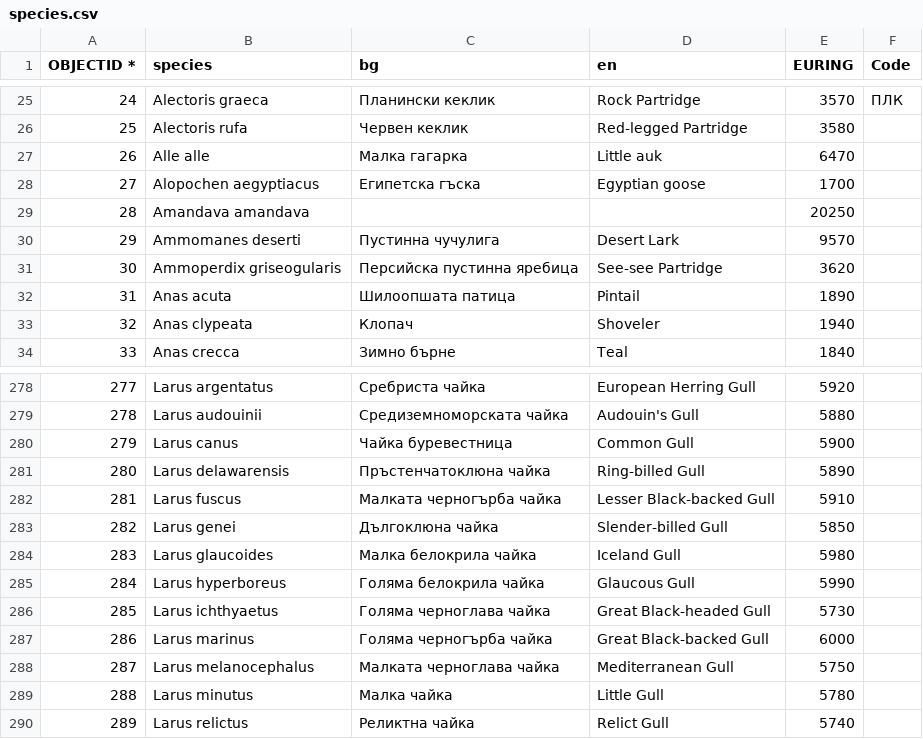
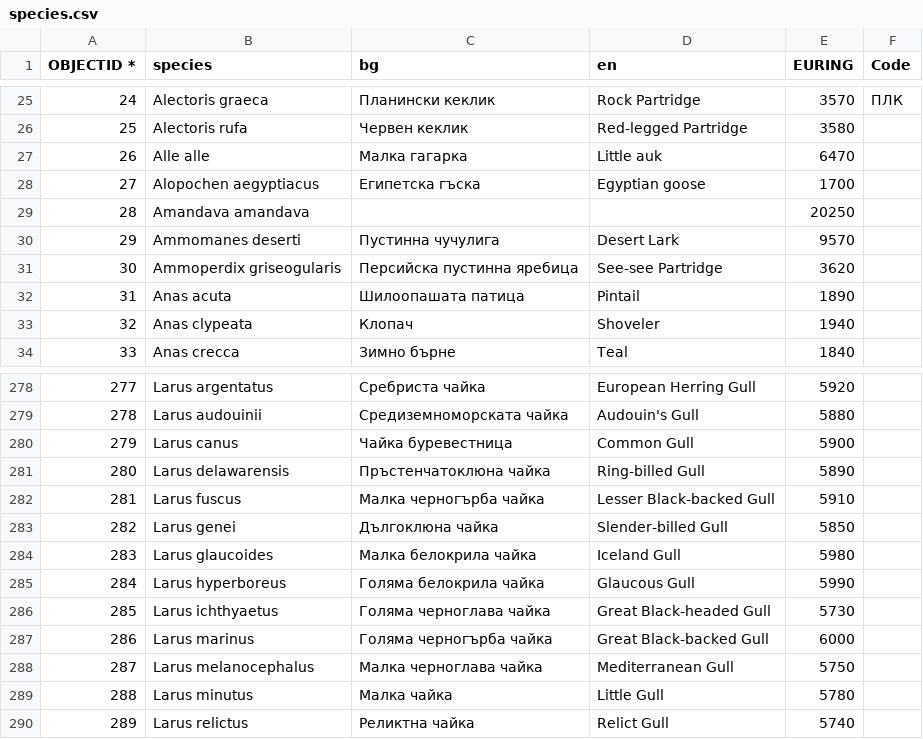
Before and after one commit to BspbOrg/smartbirds-server, a CSV file: data/species.csv, drawn as a sheet; only a part is shown, gaps mark what is left out.

Commit message:
Small typos on 3 species I've been noticing for long time

```diff
--- a/data/species.csv
+++ b/data/species.csv
@@ -31,3 +31,3 @@ OBJECTID *;species;bg;en;EURING;Code
 30;Ammoperdix griseogularis;Персийска пустинна яребица;See-see Partridge;3620;
-31;Anas acuta;Шилоопшата патица;Pintail;1890;
+31;Anas acuta;Шилоопашата патица;Pintail;1890;
 32;Anas clypeata;Клопач;Shoveler;1940;
@@ -281,3 +281,3 @@ OBJECTID *;species;bg;en;EURING;Code
 280;Larus delawarensis;Пръстенчатоклюна чайка;Ring-billed Gull;5890;
-281;Larus fuscus;Малката черногърба чайка;Lesser Black-backed Gull ;5910;
+281;Larus fuscus;Малка черногърба чайка;Lesser Black-backed Gull ;5910;
 282;Larus genei;Дългоклюна чайка;Slender-billed Gull;5850;
@@ -287,3 +287,3 @@ OBJECTID *;species;bg;en;EURING;Code
 286;Larus marinus;Голяма черногърба чайка;Great Black-backed Gull ;6000;
-287;Larus melanocephalus;Малката черноглава чайка;Mediterranean Gull;5750;
+287;Larus melanocephalus;Малка черноглава чайка;Mediterranean Gull;5750;
 288;Larus minutus;Малка чайка;Little Gull;5780;
```
Also changed, not shown: data/nomenclatures-bg.csv.
